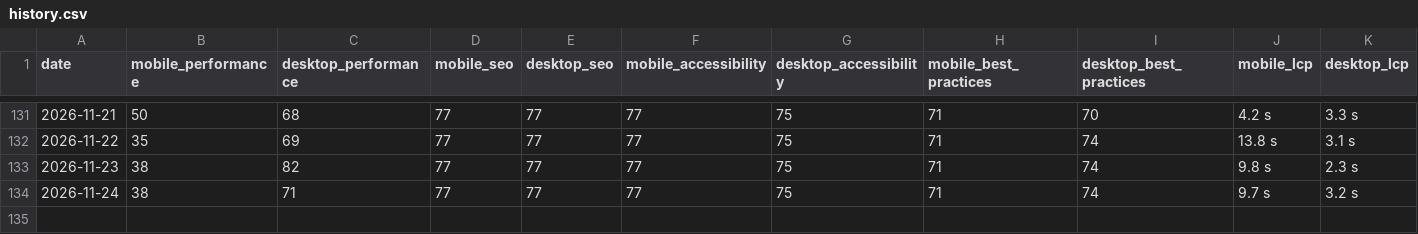
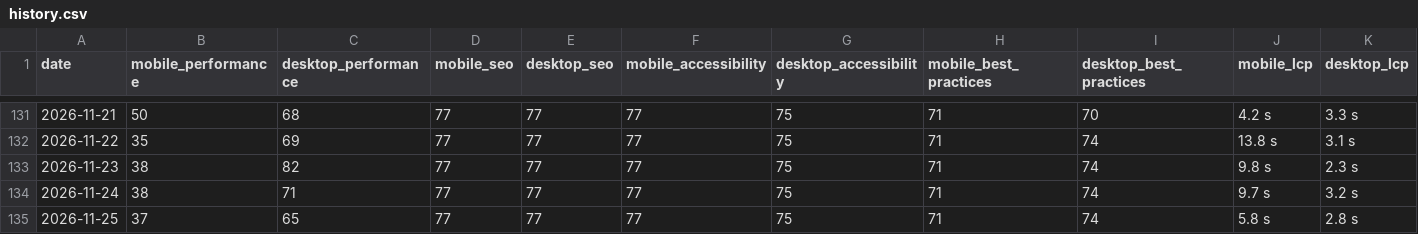
Before and after one commit to orhankemal-code/asra-lighthouse-monitor, a CSV file: history/history.csv, drawn as a sheet; only a part is shown, gaps mark what is left out; rows hold the shown columns only; the diff names each change by its address in the sheet, - before the commit and + after, or states it on an @@ line.

```diff
--- a/history/history.csv
+++ b/history/history.csv
+row 135: 2026-11-25 | 37 | 65 | 77 | 77 | 77 | 75 | 71 | 74 | 5.8 s | 2.8 s
```
Also changed, not shown: 6 other files.
